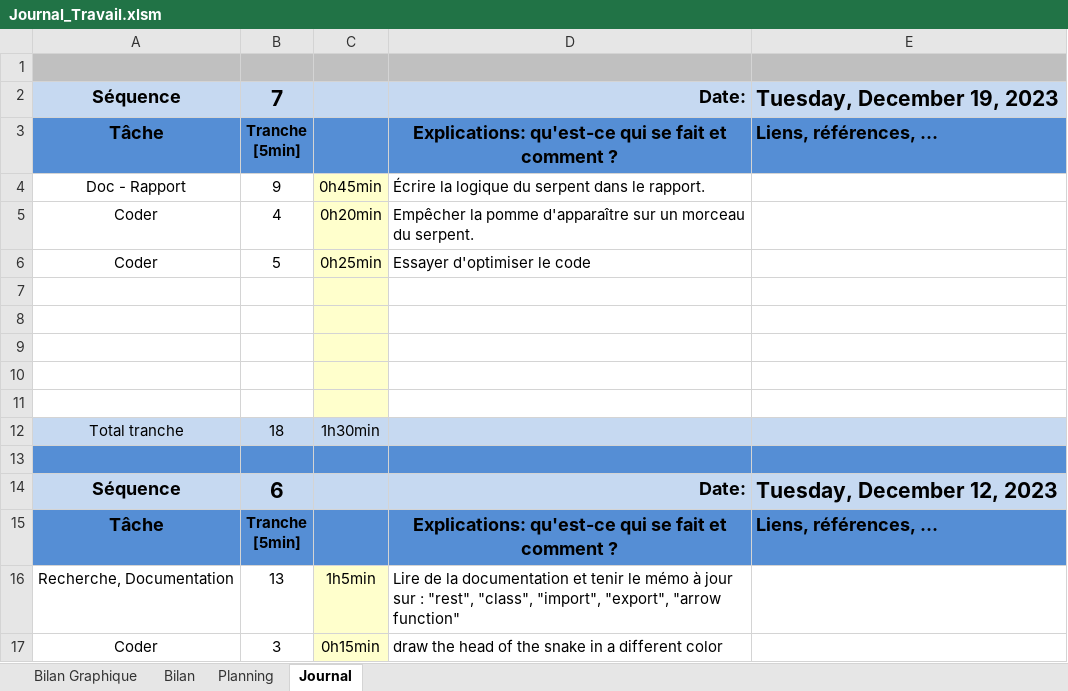
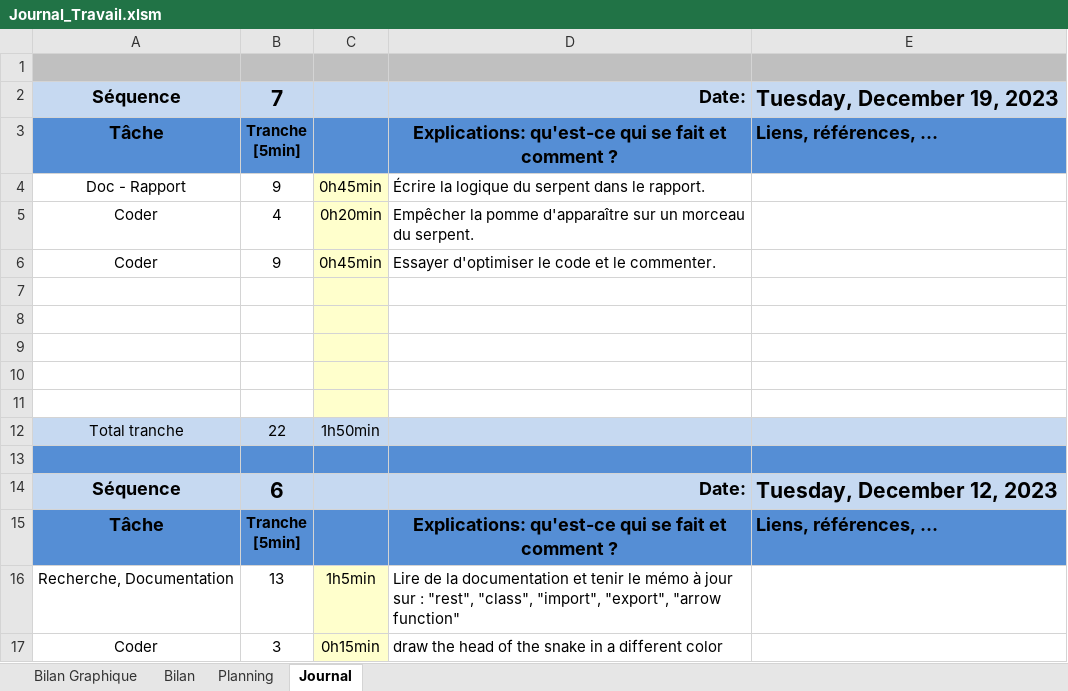
Before and after one commit to joaberch/P_Bulles_Snake_JavaScript, an Excel workbook: doc/Journal_Travail.xlsm, sheet Journal, drawn as a sheet; only a part is shown; values as stored, in another font and other column widths than the file's, no borders; charts and pictures and conditional formats not drawn; the diff names each change by its address in the sheet, - before the commit and + after, or states it on an @@ line.

```diff
--- a/doc/Journal_Travail.xlsm (sheet Journal)
+++ b/doc/Journal_Travail.xlsm (sheet Journal)
-B6: 5
+B6: 9
-C6: 0h25min
+C6: 0h45min
-D6: Essayer d'optimiser le code
+D6: Essayer d'optimiser le code et le commenter.
-B12: 18
+B12: 22
-C12: 1h30min
+C12: 1h50min
```
Also changed, not shown: sheet Bilan, charts or pictures, doc/G-PROJ-ALL01-FeuilleEvaluationProjets-ordo2020-V12.0.xlsx, 2 other files.
